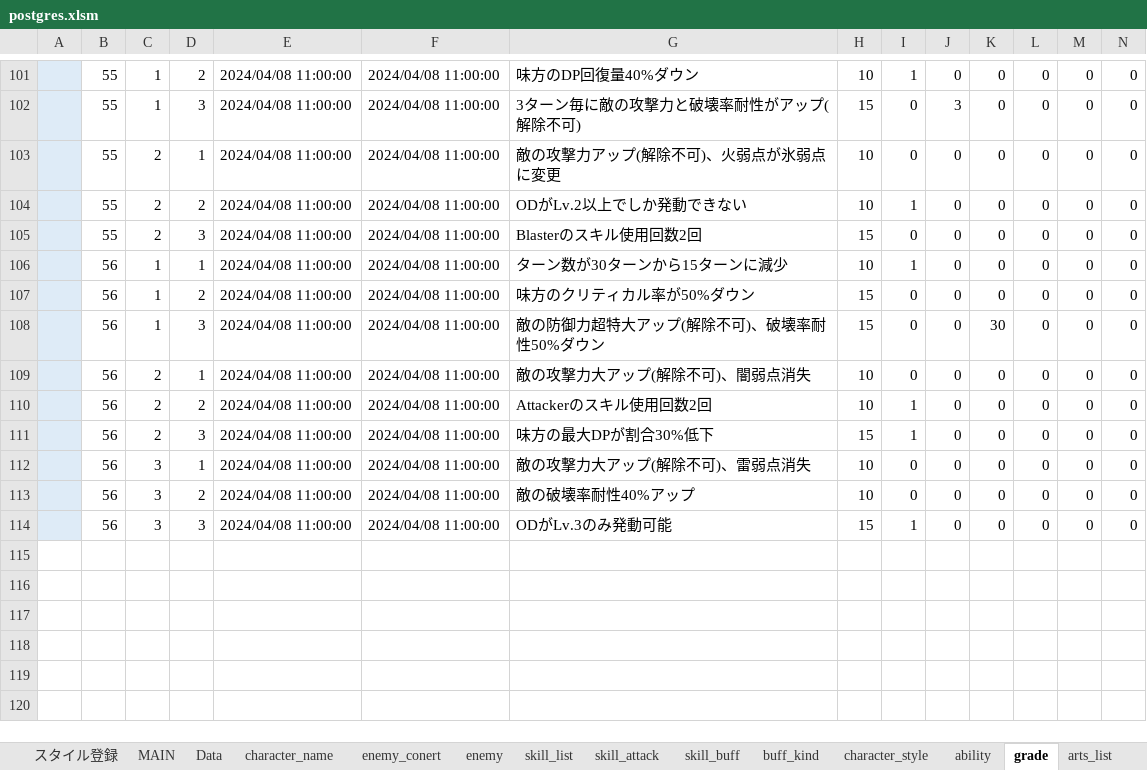
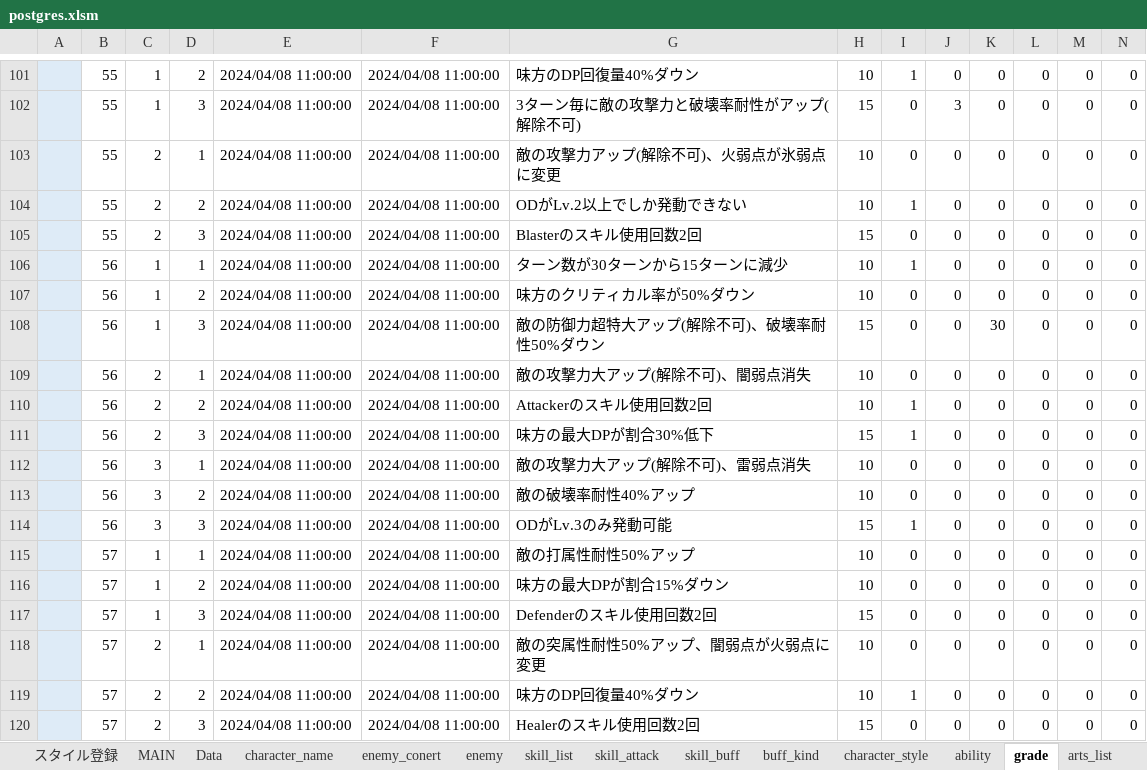
Before and after one commit to reliruleru00/hevburn, an Excel workbook: postgres.xlsm, sheet grade, drawn as a sheet; only a part is shown, gaps mark what is left out; values as stored, in another font and other column widths than the file's, no borders; charts and pictures not drawn; rows hold the shown columns only; the diff names each change by its address in the sheet, - before the commit and + after, or states it on an @@ line.

```diff
--- a/postgres.xlsm (sheet grade)
+++ b/postgres.xlsm (sheet grade)
-H107: 15
+H107: 10
+row 115:  | 57 | 1 | 1 | 2024/04/08 11:00:00 | 2024/04/08 11:00:00 | 敵の打属性耐性50%アップ | 10 | 0 | 0 | 0 | 0 | 0 | 0
+row 116:  | 57 | 1 | 2 | 2024/04/08 11:00:00 | 2024/04/08 11:00:00 | 味方の最大DPが割合15%ダウン | 10 | 0 | 0 | 0 | 0 | 0 | 0
+row 117:  | 57 | 1 | 3 | 2024/04/08 11:00:00 | 2024/04/08 11:00:00 | Defenderのスキル使用回数2回 | 15 | 0 | 0 | 0 | 0 | 0 | 0
+row 118:  | 57 | 2 | 1 | 2024/04/08 11:00:00 | 2024/04/08 11:00:00 | 敵の突属性耐性50%アップ、闇弱点が火弱点に変更 | 10 | 0 | 0 | 0 | 0 | 0 | 0
+row 119:  | 57 | 2 | 2 | 2024/04/08 11:00:00 | 2024/04/08 11:00:00 | 味方のDP回復量40%ダウン | 10 | 1 | 0 | 0 | 0 | 0 | 0
+row 120:  | 57 | 2 | 3 | 2024/04/08 11:00:00 | 2024/04/08 11:00:00 | Healerのスキル使用回数2回 | 15 | 0 | 0 | 0 | 0 | 0 | 0
```
Also changed, not shown: sheet enemy, sheet character_style, 3 other files.
